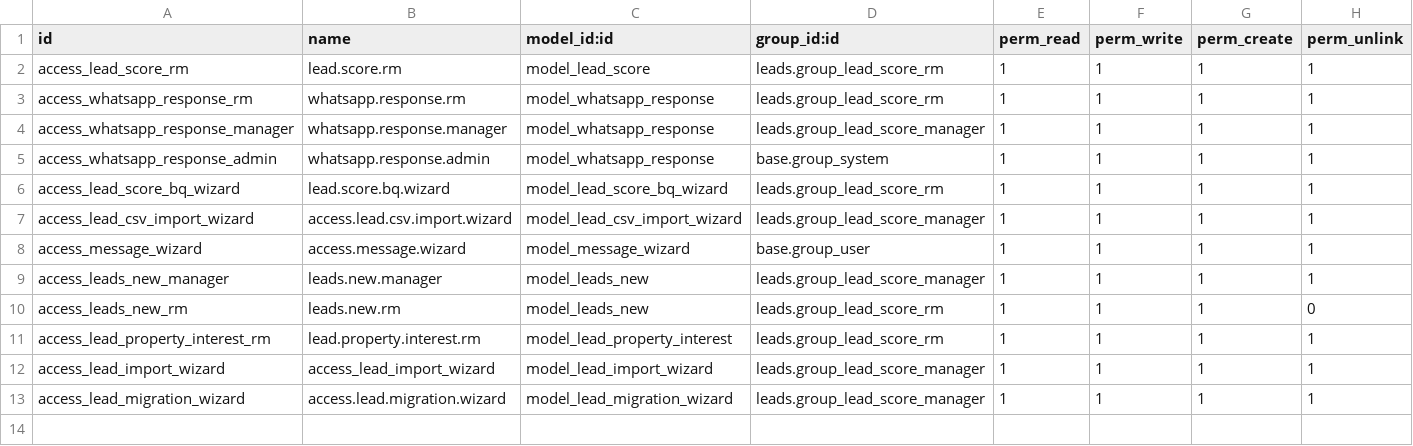
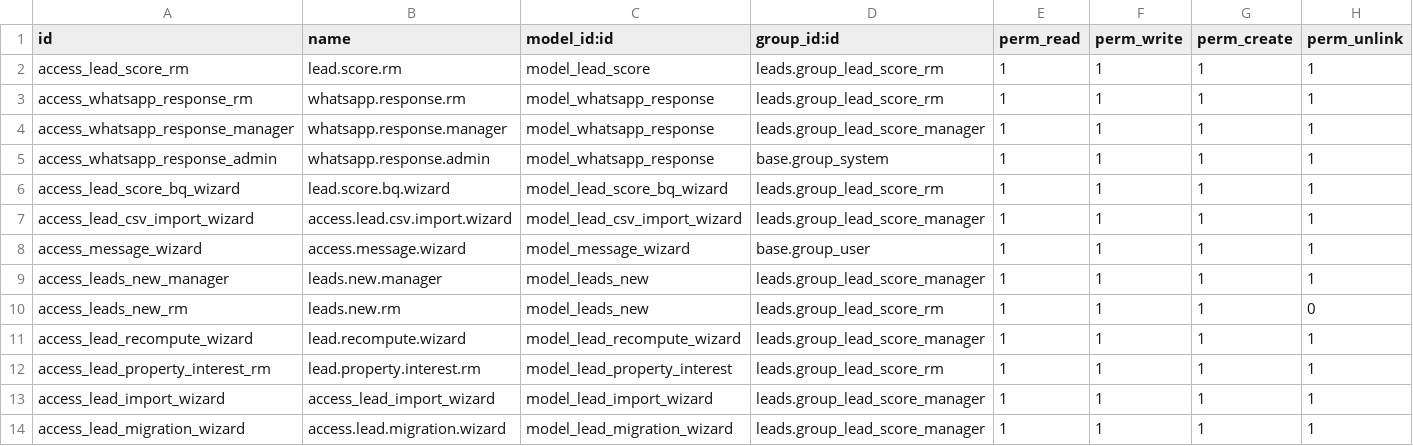
Before and after one commit to Cleardeals/odoo, a CSV file: custom_addons/leads/security/ir.model.access.csv, drawn as a sheet; the diff names each change by its address in the sheet, - before the commit and + after, or states it on an @@ line.

Commit message:
Add property relink and recompute wizards
Introduce automatic relinking and stored-field recompute support for leads.

- Add property_base_extend: overrides property.base.write to detect portal ID updates, relink matching unlinked leads.new to the property, reassign RM and append process notes (with logging).
- Add lead_recompute_wizard (model + form view + server actions) to recompute stored related fields (BHK, location, city, owner, link) for leads that were linked via raw SQL; processes in batches with commits to avoid cursor timeouts.
- Enhance lead_migration_wizard: add counters for stale stored fields and recomputed_count, batch migration processing with commits, improved logging and error handling, and an action to trigger stored-field recompute from the migration wizard.
- Update new_portal_leads: suppress automatic chatter on create (mail_create_nolog) and remove a duplicate inquiry message_post; minor formatting changes.
- Register new wizard in wizard/__init__.py and add model import in models/__init__.py.
- Add access control line for lead.recompute.wizard and include the new recompute view in the module manifest; standardize manifest quoting and asset entries.

These changes make large-scale property backfills and post-SQL fixes safer and observable by using batching, commits and explicit recompute flows.

```diff
--- a/custom_addons/leads/security/ir.model.access.csv
+++ b/custom_addons/leads/security/ir.model.access.csv
+row 11: access_lead_recompute_wizard | lead.recompute.wizard | model_lead_recompute_wizard | leads.group_lead_score_manager | 1 | 1 | 1 | 1
```
Also changed, not shown: 9 other files.
